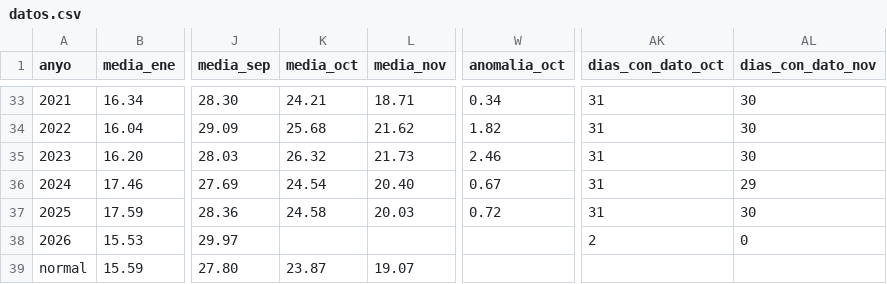
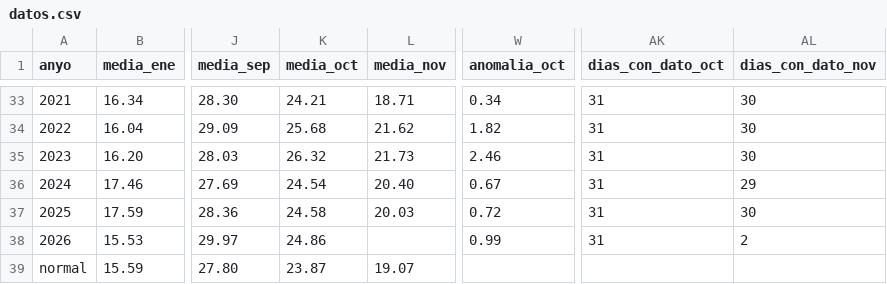
Before and after one commit to Poloigithub/AEMET_Castello, a CSV file: resultados/anomalias_tmax/datos.csv, drawn as a sheet; only a part is shown, gaps mark what is left out; the diff names each change by its address in the sheet, - before the commit and + after, or states it on an @@ line.

```diff
--- a/resultados/anomalias_tmax/datos.csv
+++ b/resultados/anomalias_tmax/datos.csv
-K38 (media_oct): (empty)
+K38 (media_oct): 24.86
-W38 (anomalia_oct): (empty)
+W38 (anomalia_oct): 0.99
-AK38 (dias_con_dato_oct): 2
+AK38 (dias_con_dato_oct): 31
-AL38 (dias_con_dato_nov): 0
+AL38 (dias_con_dato_nov): 2
```
Also changed, not shown: resultados/anomalias_tmin/datos.csv, resultados/lluvia/datos.csv, 38 other files.
